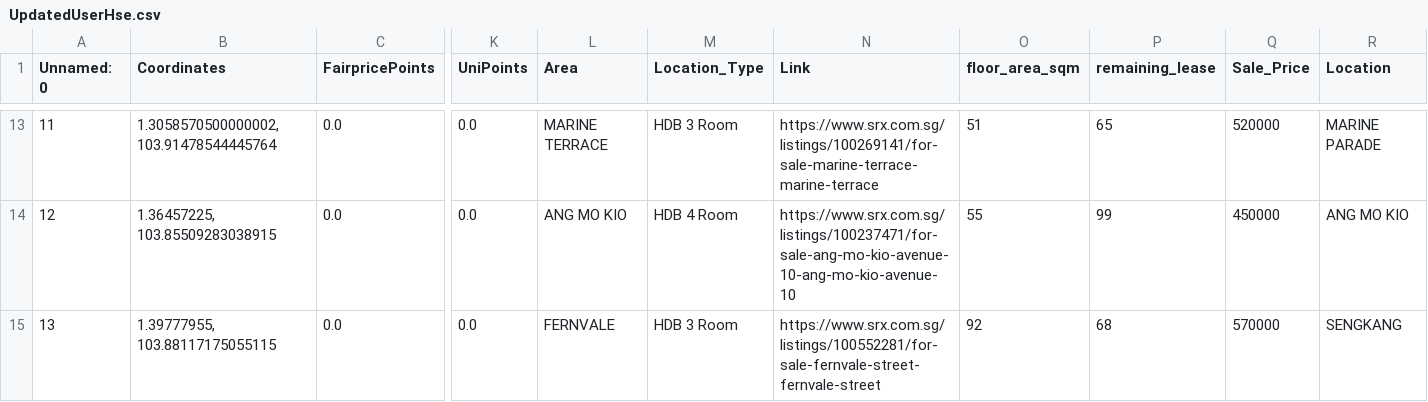
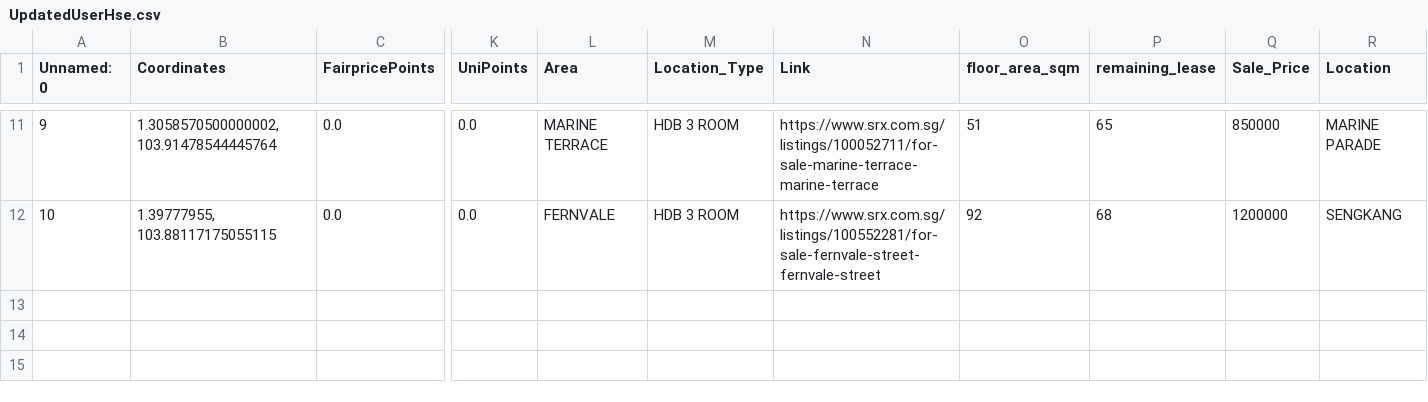
Before and after one commit to Jagatees/HDB-Data-Analytics, a CSV file: test4/scripts/algo/Excel/output/UpdatedUserHse.csv, drawn as a sheet; only a part is shown, gaps mark what is left out; removed rows and columns are numbered as before the commit, all else as after; rows hold the shown columns only; the diff covers the shown part only; the diff names each change by its address in the sheet, - before the commit and + after, or states it on an @@ line.

```diff
--- a/test4/scripts/algo/Excel/output/UpdatedUserHse.csv
+++ b/test4/scripts/algo/Excel/output/UpdatedUserHse.csv
@@ column A (Unnamed: 0) renumbered from row 2 down @@
-M11 (Location_Type): HDB 3 Room
+M11 (Location_Type): HDB 3 ROOM
-N11 (Link): https://www.srx.com.sg/listings/100269141/for-sale-marine-terrace-marine-terrace
+N11 (Link): https://www.srx.com.sg/listings/100052711/for-sale-marine-terrace-marine-terrace
-Q11 (Sale_Price): 520000
+Q11 (Sale_Price): 850000
-row 14: 12 | 1.36457225, 103.85509283038915 | 0.0 | 0.0 | ANG MO KIO | HDB 4 Room | https://www.srx.com.sg/listings/100237471/for-sale-ang-mo-kio-avenue-10-ang-mo-kio-avenue-10 | 55 | 99 | 450000 | ANG MO KIO
-M12 (Location_Type): HDB 3 Room
+M12 (Location_Type): HDB 3 ROOM
-Q12 (Sale_Price): 570000
+Q12 (Sale_Price): 1200000
```
Also changed, not shown: 1 added row, 3 removed rows and 32 edited cells elsewhere in this file, test4/centralized/99co/json/99co_excel.csv, test4/centralized/99co/json/99co_final.csv, 10 other files.
